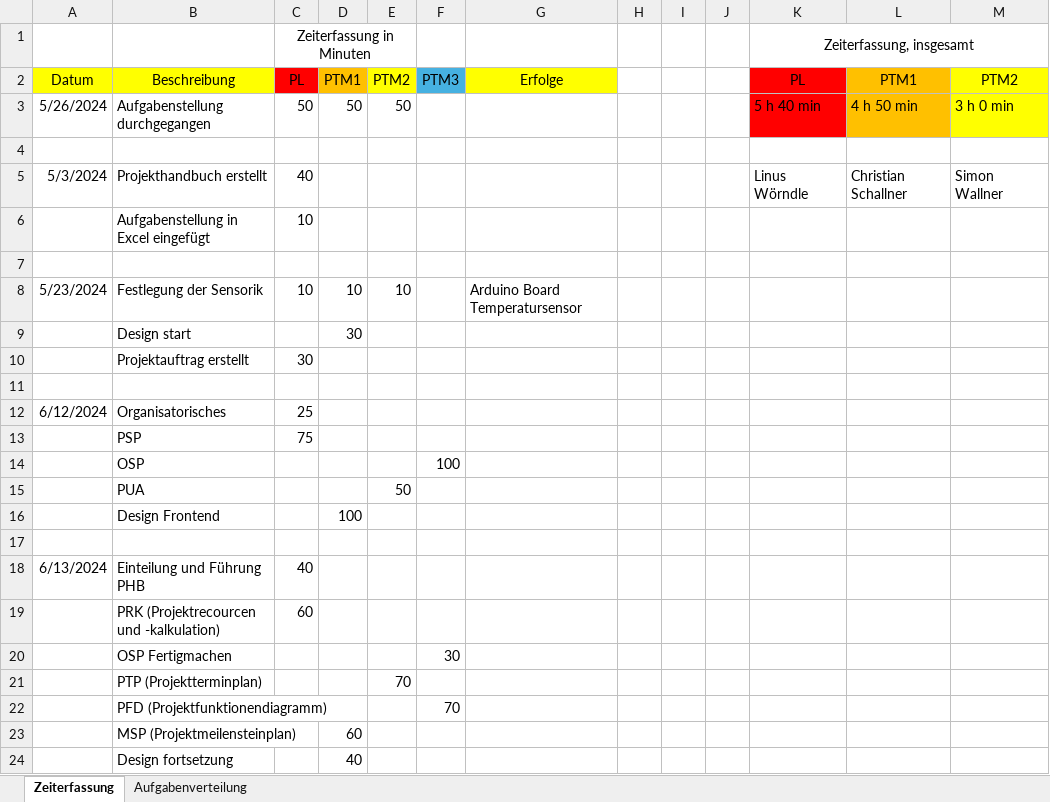
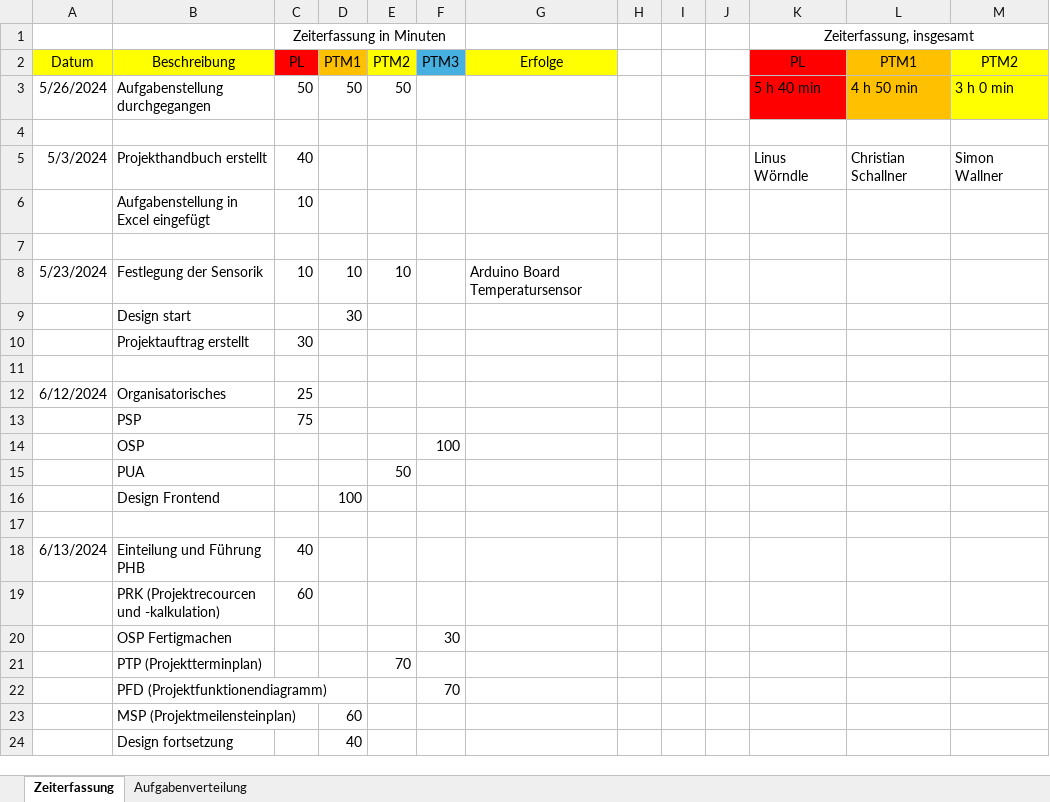
Before and after one commit to MasterLini/Projekt-IoT-Sensorik, an Excel workbook: Projektmanagement/Projekthandbuch.xlsx, sheet Zeiterfassung, drawn as a sheet; only a part is shown; values as stored, in another font and other column widths than the file's, no borders; conditional formats not drawn; the diff names each change by its address in the sheet, - before the commit and + after, or states it on an @@ line.

```diff
--- a/Projektmanagement/Projekthandbuch.xlsx (sheet Zeiterfassung)
+++ b/Projektmanagement/Projekthandbuch.xlsx (sheet Zeiterfassung)
-C1:E1 merged
+C1:F1 merged
```
Also changed, not shown: sheet Aufgabenverteilung, Projektmanagement/6. PRM (Projektrisikomanagement)/Risikomanagment.xlsm, 21 other files.
